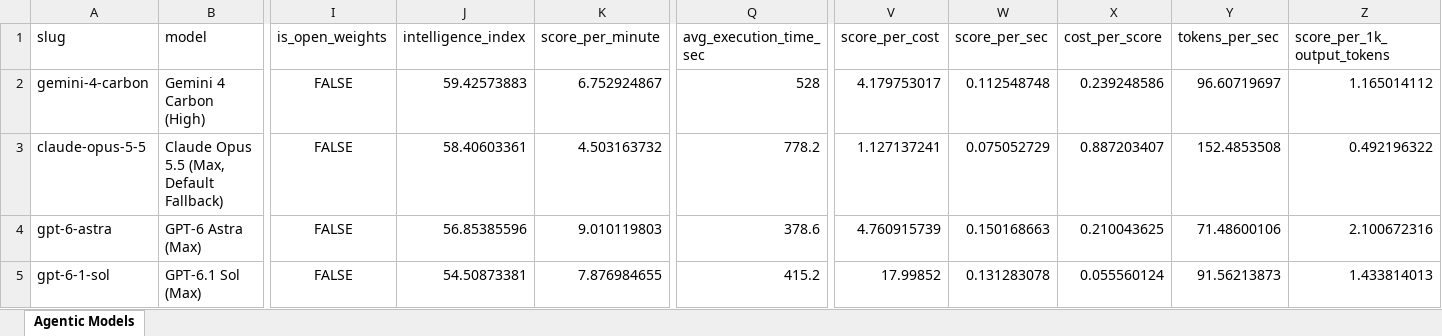
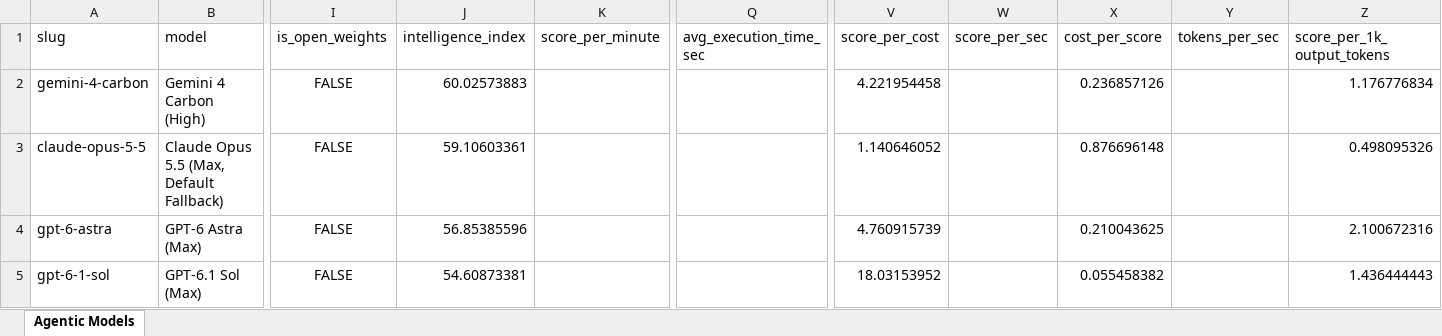
Before and after one commit to ons96/coding-agents-leaderboard, an Excel workbook: data/artificial_analysis_agentic_models.xlsx, sheet Agentic Models, drawn as a sheet; only a part is shown, gaps mark what is left out; values as stored, in another font and other column widths than the file's, no borders; the diff covers the shown part only; the diff names each change by its address in the sheet, - before the commit and + after, or states it on an @@ line.

```diff
--- a/data/artificial_analysis_agentic_models.xlsx (sheet Agentic Models)
+++ b/data/artificial_analysis_agentic_models.xlsx (sheet Agentic Models)
-J2 (intelligence_index): 59.42573883
+J2 (intelligence_index): 60.02573883
-K2 (score_per_minute): 6.752924867
+K2 (score_per_minute): (empty)
-Q2 (avg_execution_time_sec): 528
+Q2 (avg_execution_time_sec): (empty)
-V2 (score_per_cost): 4.179753017
+V2 (score_per_cost): 4.221954458
-W2 (score_per_sec): 0.112548748
+W2 (score_per_sec): (empty)
-X2 (cost_per_score): 0.239248586
+X2 (cost_per_score): 0.236857126
-Y2 (tokens_per_sec): 96.60719697
+Y2 (tokens_per_sec): (empty)
-Z2 (score_per_1k_output_tokens): 1.165014112
+Z2 (score_per_1k_output_tokens): 1.176776834
-J3 (intelligence_index): 58.40603361
+J3 (intelligence_index): 59.10603361
-K3 (score_per_minute): 4.503163732
+K3 (score_per_minute): (empty)
-Q3 (avg_execution_time_sec): 778.2
+Q3 (avg_execution_time_sec): (empty)
-V3 (score_per_cost): 1.127137241
+V3 (score_per_cost): 1.140646052
-W3 (score_per_sec): 0.075052729
+W3 (score_per_sec): (empty)
-X3 (cost_per_score): 0.887203407
+X3 (cost_per_score): 0.876696148
-Y3 (tokens_per_sec): 152.4853508
+Y3 (tokens_per_sec): (empty)
-Z3 (score_per_1k_output_tokens): 0.492196322
+Z3 (score_per_1k_output_tokens): 0.498095326
-K4 (score_per_minute): 9.010119803
+K4 (score_per_minute): (empty)
-Q4 (avg_execution_time_sec): 378.6
+Q4 (avg_execution_time_sec): (empty)
-W4 (score_per_sec): 0.150168663
+W4 (score_per_sec): (empty)
-Y4 (tokens_per_sec): 71.48600106
+Y4 (tokens_per_sec): (empty)
-J5 (intelligence_index): 54.50873381
+J5 (intelligence_index): 54.60873381
-K5 (score_per_minute): 7.876984655
+K5 (score_per_minute): (empty)
-Q5 (avg_execution_time_sec): 415.2
+Q5 (avg_execution_time_sec): (empty)
-V5 (score_per_cost): 17.99852
+V5 (score_per_cost): 18.03153952
-W5 (score_per_sec): 0.131283078
+W5 (score_per_sec): (empty)
-X5 (cost_per_score): 0.055560124
+X5 (cost_per_score): 0.055458382
-Y5 (tokens_per_sec): 91.56213873
+Y5 (tokens_per_sec): (empty)
-Z5 (score_per_1k_output_tokens): 1.433814013
+Z5 (score_per_1k_output_tokens): 1.436444443
```
Also changed, not shown: 142 edited cells elsewhere in this sheet, data/artificial_analysis_coding_agents.xlsx, 16 other files.
